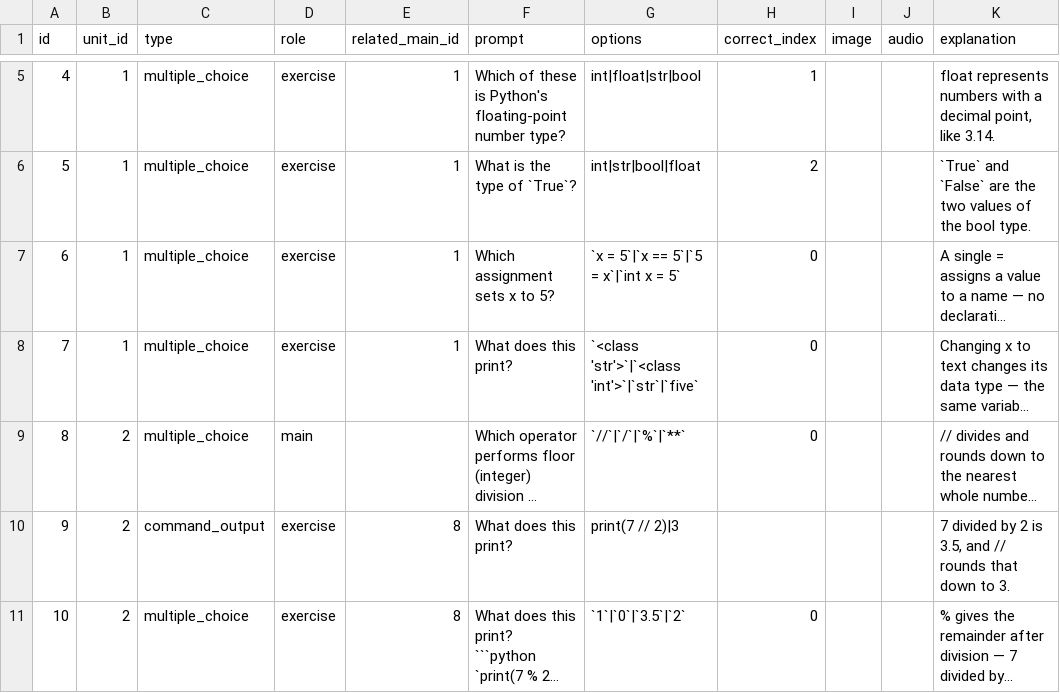
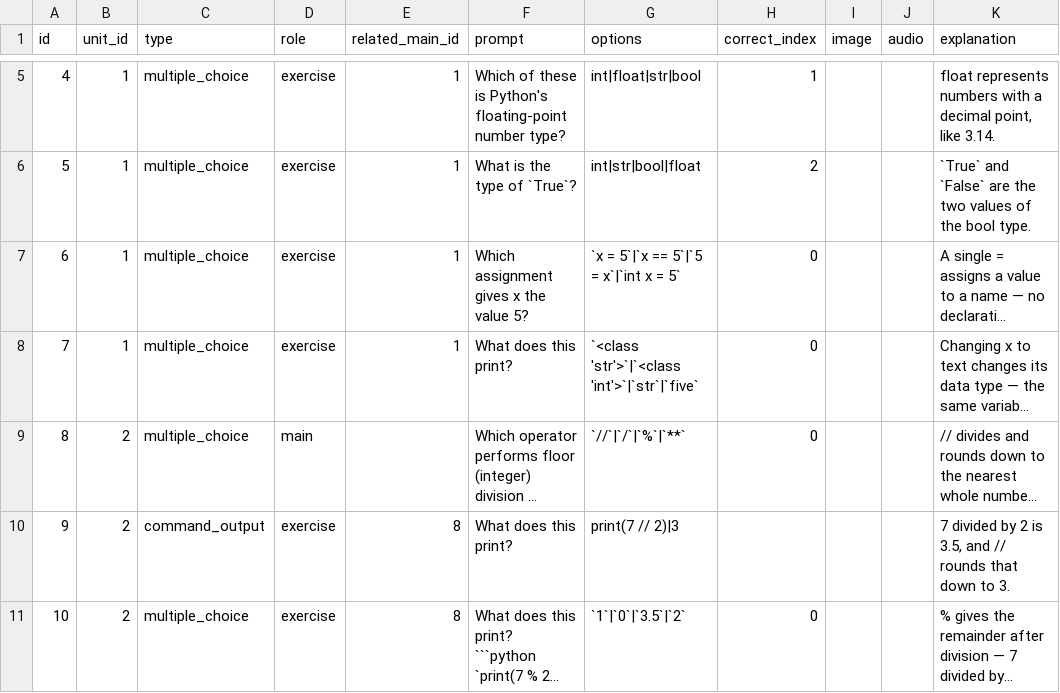
Before and after one commit to yaaddi-courses/python-basics, a CSV file: source/cards.csv, drawn as a sheet; only a part is shown, gaps mark what is left out; long unchanged cells end in …; the diff covers the shown part only; the diff names each change by its address in the sheet, - before the commit and + after, or states it on an @@ line.

```diff
--- a/source/cards.csv
+++ b/source/cards.csv
-F7 (prompt): Which assignment sets x to 5?
+F7 (prompt): Which assignment gives x the value 5?
```
Also changed, not shown: 19 edited cells elsewhere in this file, source/glossary.csv, source/meta.csv, 24 other files.
